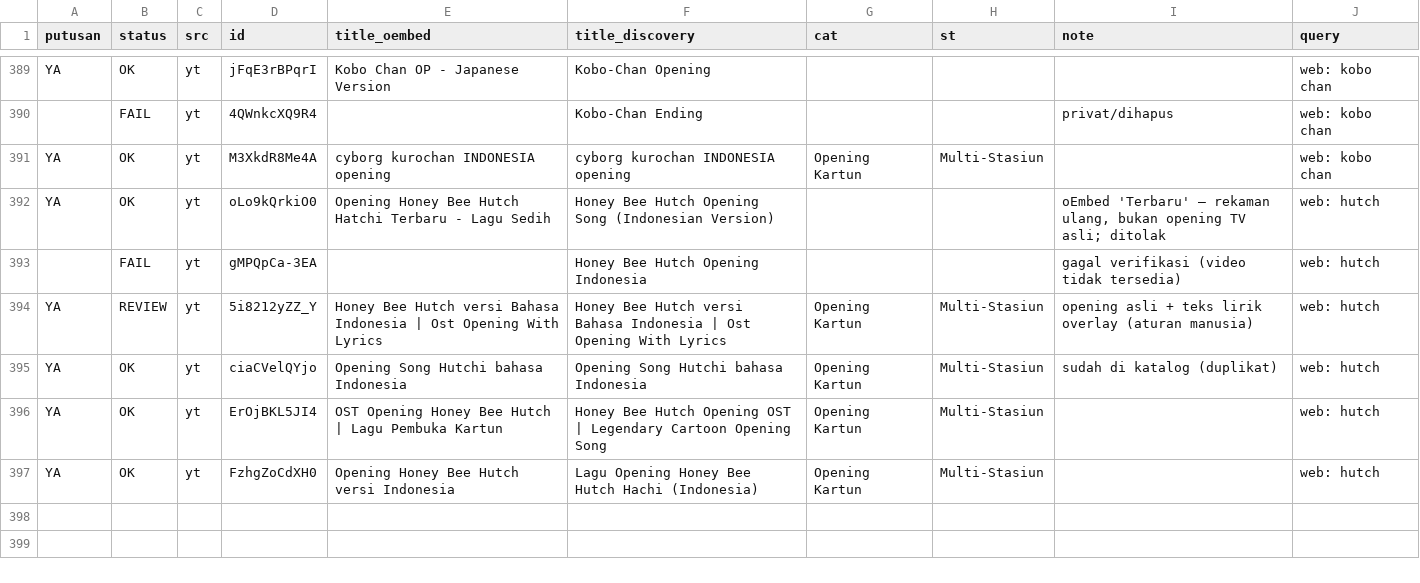
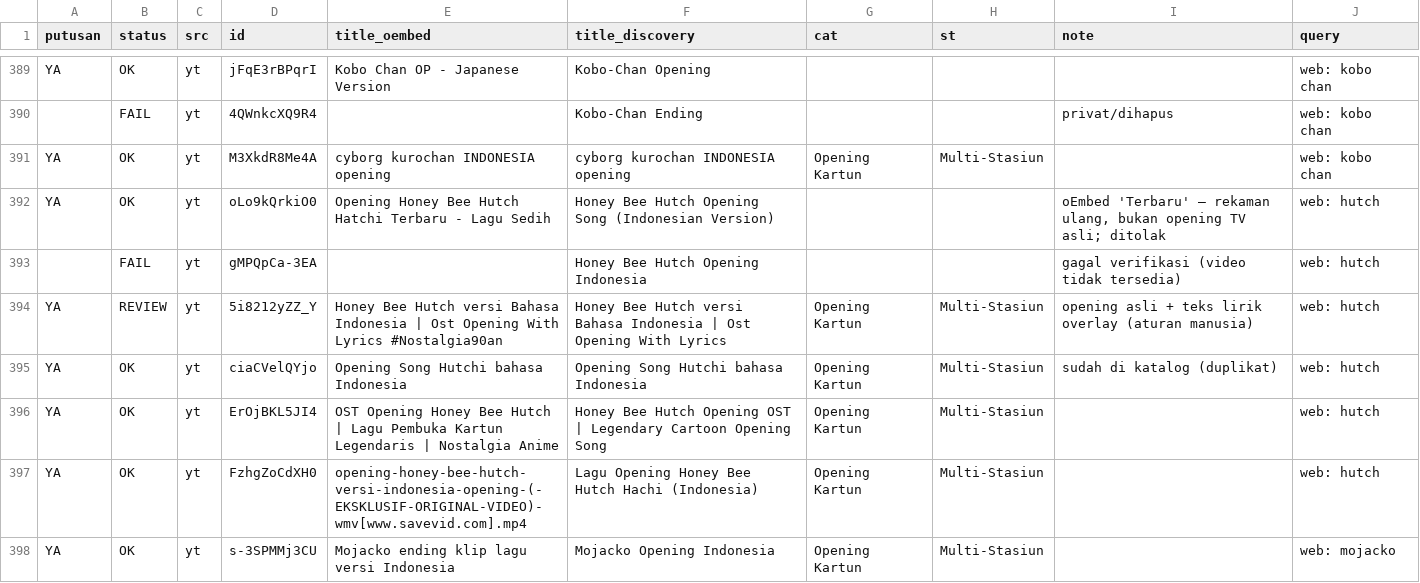
Before and after one commit to Llunatics/siar, a TSV file: scripts/cand/rev-yt-manual.tsv, drawn as a sheet; only a part is shown, gaps mark what is left out.

Commit message:
audit siklus 126: batch YT mojacko +1 (katalog 466)

```diff
--- a/scripts/cand/rev-yt-manual.tsv
+++ b/scripts/cand/rev-yt-manual.tsv
@@ -393,5 +393,6 @@ YA	OK	yt	oLo9kQrkiO0	Opening Honey Bee Hutch Hatchi Terbaru - Lagu Sedih	Honey B
 	FAIL	yt	gMPQpCa-3EA		Honey Bee Hutch Opening Indonesia			gagal verifikasi (video tidak tersedia)	web: hutch
-YA	REVIEW	yt	5i8212yZZ_Y	Honey Bee Hutch versi Bahasa Indonesia | Ost Opening With Lyrics	Honey Bee Hutch versi Bahasa Indonesia | Ost Opening With Lyrics	Opening Kartun	Multi-Stasiun	opening asli + teks lirik overlay (aturan manusia)	web: hutch
+YA	REVIEW	yt	5i8212yZZ_Y	Honey Bee Hutch versi Bahasa Indonesia | Ost Opening With Lyrics #Nostalgia90an	Honey Bee Hutch versi Bahasa Indonesia | Ost Opening With Lyrics	Opening Kartun	Multi-Stasiun	opening asli + teks lirik overlay (aturan manusia)	web: hutch
 YA	OK	yt	ciaCVelQYjo	Opening Song Hutchi bahasa Indonesia	Opening Song Hutchi bahasa Indonesia	Opening Kartun	Multi-Stasiun	sudah di katalog (duplikat)	web: hutch
-YA	OK	yt	ErOjBKL5JI4	OST Opening Honey Bee Hutch | Lagu Pembuka Kartun	Honey Bee Hutch Opening OST | Legendary Cartoon Opening Song	Opening Kartun	Multi-Stasiun		web: hutch
-YA	OK	yt	FzhgZoCdXH0	Opening Honey Bee Hutch versi Indonesia	Lagu Opening Honey Bee Hutch Hachi (Indonesia)	Opening Kartun	Multi-Stasiun		web: hutch
+YA	OK	yt	ErOjBKL5JI4	OST Opening Honey Bee Hutch | Lagu Pembuka Kartun Legendaris | Nostalgia Anime	Honey Bee Hutch Opening OST | Legendary Cartoon Opening Song	Opening Kartun	Multi-Stasiun		web: hutch
+YA	OK	yt	FzhgZoCdXH0	opening-honey-bee-hutch-versi-indonesia-opening-(-EKSKLUSIF-ORIGINAL-VIDEO)-wmv[www.savevid.com].mp4	Lagu Opening Honey Bee Hutch Hachi (Indonesia)	Opening Kartun	Multi-Stasiun		web: hutch
+YA	OK	yt	s-3SPMMj3CU	Mojacko ending klip lagu versi Indonesia	Mojacko Opening Indonesia	Opening Kartun	Multi-Stasiun		web: mojacko
```
Also changed, not shown: 3 other files.
